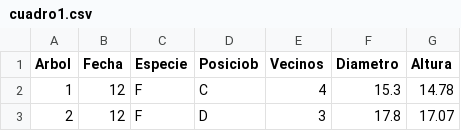
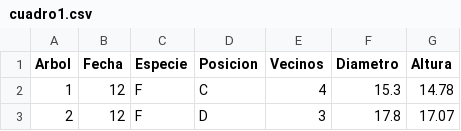
Before and after one commit to AlexisLuna28/Analisis_Estadistico_2022, a CSV file: Tareas/cuadro1.csv, drawn as a sheet; only a part is shown.

Commit message:
Update Tareas

```diff
--- a/Tareas/cuadro1.csv
+++ b/Tareas/cuadro1.csv
@@ -1,2 +1,2 @@
-Arbol,Fecha,Especie,Posiciob,Vecinos,Diametro,Altura
+Arbol,Fecha,Especie,Posicion,Vecinos,Diametro,Altura
 1,12,F,C,4,15.3,14.78
```
Also changed, not shown: 9 other files.
